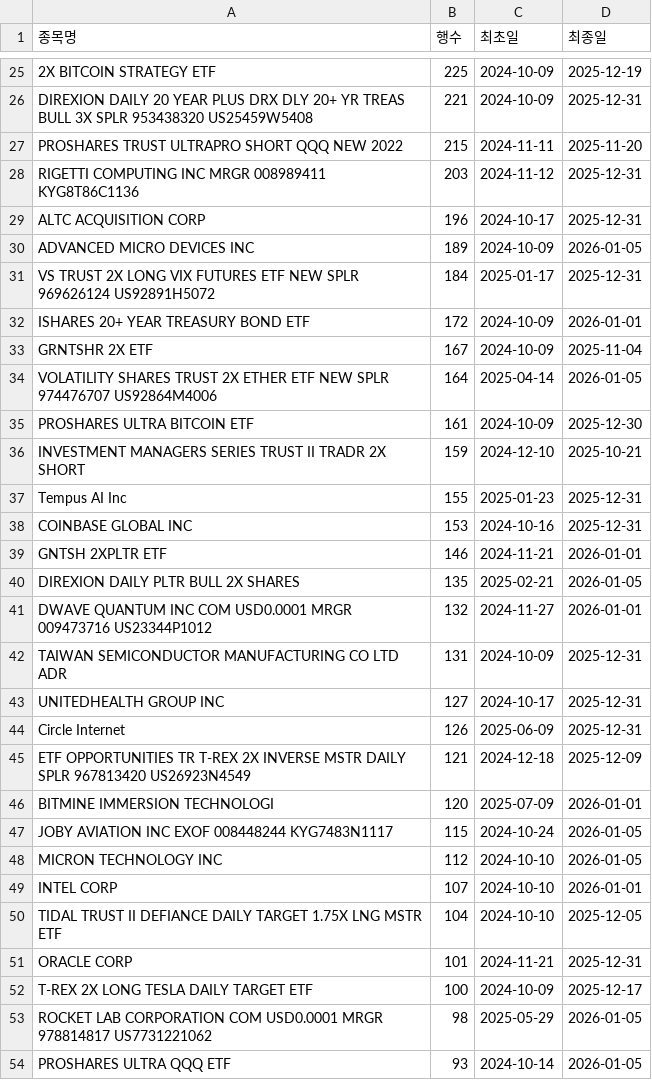
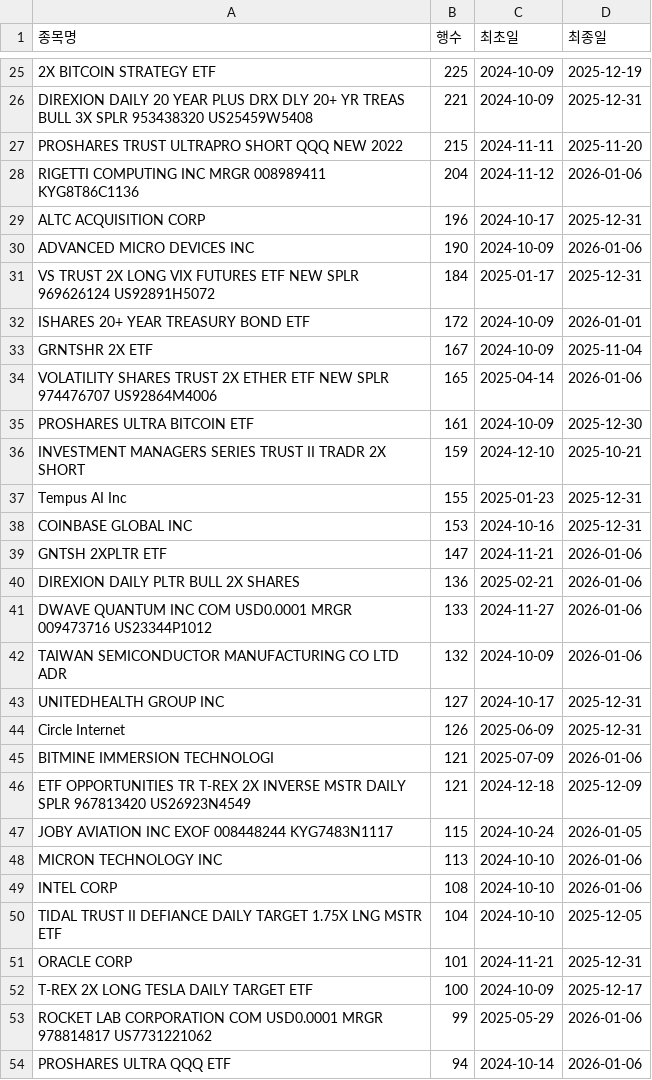
Before and after one commit to HaminKim/reant_streamlit, a CSV file: processed/by_stock_summary.csv, drawn as a sheet; only a part is shown, gaps mark what is left out; the diff covers the shown part only.

```diff
--- a/processed/by_stock_summary.csv
+++ b/processed/by_stock_summary.csv
@@ -27,5 +27,5 @@ DIREXION DAILY 20 YEAR PLUS DRX DLY 20+ YR TREAS BULL 3X SPLR 953438320 US25459W
 PROSHARES TRUST ULTRAPRO SHORT QQQ NEW 2022,215,2024-11-11,2025-11-20
-RIGETTI COMPUTING INC MRGR 008989411 KYG8T86C1136,203,2024-11-12,2025-12-31
+RIGETTI COMPUTING INC MRGR 008989411 KYG8T86C1136,204,2024-11-12,2026-01-06
 ALTC ACQUISITION CORP,196,2024-10-17,2025-12-31
-ADVANCED MICRO DEVICES INC,189,2024-10-09,2026-01-05
+ADVANCED MICRO DEVICES INC,190,2024-10-09,2026-01-06
 VS TRUST 2X LONG VIX FUTURES ETF NEW SPLR 969626124 US92891H5072,184,2025-01-17,2025-12-31
@@ -33,3 +33,3 @@ ISHARES 20+ YEAR TREASURY BOND ETF,172,2024-10-09,2026-01-01
 GRNTSHR 2X ETF,167,2024-10-09,2025-11-04
-VOLATILITY SHARES TRUST 2X ETHER ETF NEW SPLR 974476707 US92864M4006,164,2025-04-14,2026-01-05
+VOLATILITY SHARES TRUST 2X ETHER ETF NEW SPLR 974476707 US92864M4006,165,2025-04-14,2026-01-06
 PROSHARES ULTRA BITCOIN ETF,161,2024-10-09,2025-12-30
@@ -38,13 +38,13 @@ Tempus AI Inc,155,2025-01-23,2025-12-31
 COINBASE GLOBAL INC,153,2024-10-16,2025-12-31
-GNTSH 2XPLTR ETF,146,2024-11-21,2026-01-01
-DIREXION DAILY PLTR BULL 2X SHARES,135,2025-02-21,2026-01-05
-DWAVE QUANTUM INC COM USD0.0001 MRGR 009473716 US23344P1012,132,2024-11-27,2026-01-01
-TAIWAN SEMICONDUCTOR MANUFACTURING CO LTD ADR,131,2024-10-09,2025-12-31
+GNTSH 2XPLTR ETF,147,2024-11-21,2026-01-06
+DIREXION DAILY PLTR BULL 2X SHARES,136,2025-02-21,2026-01-06
+DWAVE QUANTUM INC COM USD0.0001 MRGR 009473716 US23344P1012,133,2024-11-27,2026-01-06
+TAIWAN SEMICONDUCTOR MANUFACTURING CO LTD ADR,132,2024-10-09,2026-01-06
 UNITEDHEALTH GROUP INC,127,2024-10-17,2025-12-31
 Circle Internet,126,2025-06-09,2025-12-31
+BITMINE IMMERSION TECHNOLOGI,121,2025-07-09,2026-01-06
 ETF OPPORTUNITIES TR T-REX 2X INVERSE MSTR DAILY SPLR 967813420 US26923N4549,121,2024-12-18,2025-12-09
-BITMINE IMMERSION TECHNOLOGI,120,2025-07-09,2026-01-01
 JOBY AVIATION INC EXOF 008448244 KYG7483N1117,115,2024-10-24,2026-01-05
-MICRON TECHNOLOGY INC,112,2024-10-10,2026-01-05
-INTEL CORP,107,2024-10-10,2026-01-01
+MICRON TECHNOLOGY INC,113,2024-10-10,2026-01-06
+INTEL CORP,108,2024-10-10,2026-01-06
 TIDAL TRUST II DEFIANCE DAILY TARGET 1.75X LNG MSTR ETF,104,2024-10-10,2025-12-05
@@ -52,3 +52,3 @@ ORACLE CORP,101,2024-11-21,2025-12-31
 T-REX 2X LONG TESLA DAILY TARGET ETF,100,2024-10-09,2025-12-17
-ROCKET LAB CORPORATION COM USD0.0001 MRGR 978814817 US7731221062,98,2025-05-29,2026-01-05
-PROSHARES ULTRA QQQ ETF,93,2024-10-14,2026-01-05
+ROCKET LAB CORPORATION COM USD0.0001 MRGR 978814817 US7731221062,99,2025-05-29,2026-01-06
+PROSHARES ULTRA QQQ ETF,94,2024-10-14,2026-01-06
```
Also changed, not shown: 10 added rows, 10 removed rows and 57 edited cells elsewhere in this file, 2 other files.
